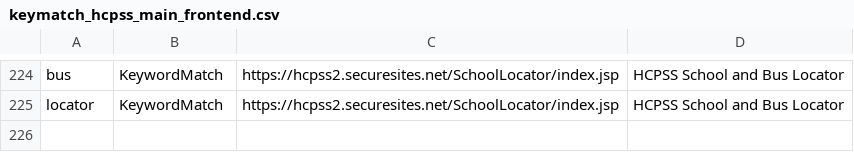
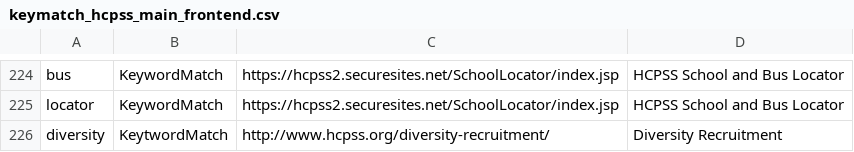
Before and after one commit to HCPSS/hcpss-search-terms, a CSV file: keymatch_hcpss_main_frontend.csv, drawn as a sheet; only a part is shown, gaps mark what is left out; the diff names each change by its address in the sheet, - before the commit and + after, or states it on an @@ line.

Commit message:
Add Keyword Match for Diversity

```diff
--- a/keymatch_hcpss_main_frontend.csv
+++ b/keymatch_hcpss_main_frontend.csv
+row 226: diversity | KeytwordMatch | http://www.hcpss.org/diversity-recruitment/ | Diversity Recruitment
```
